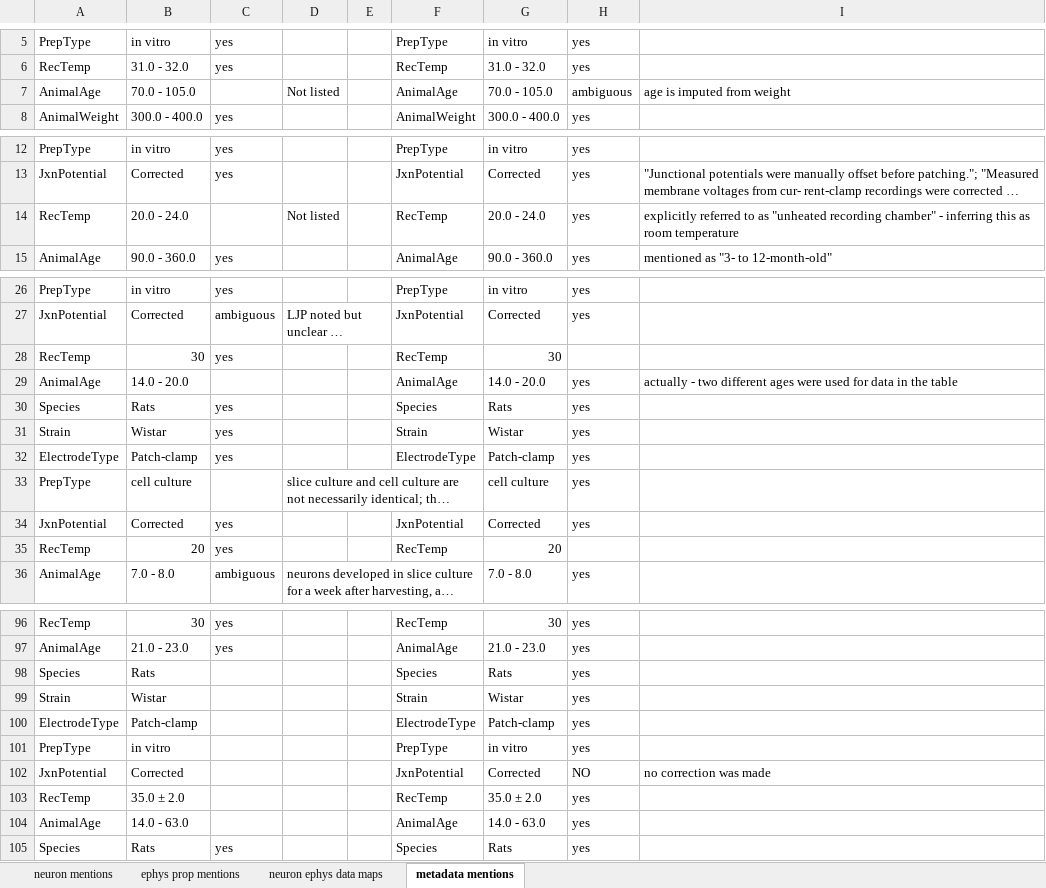
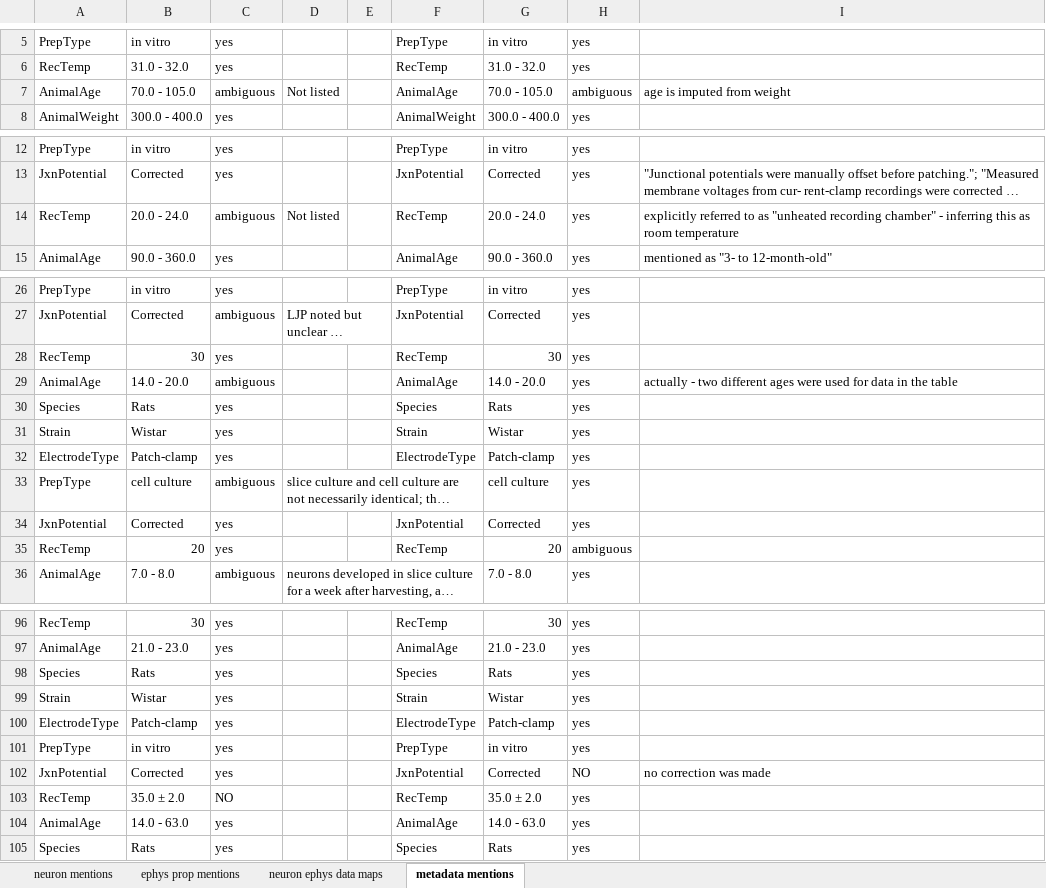
Before and after one commit to neuroelectro/neuroelectro_org, an Excel workbook: data/QC_aggregation.xlsx, sheet metadata mentions, drawn as a sheet; only a part is shown, gaps mark what is left out; long unchanged cells end in …; values as stored, in another font and other column widths than the file's, no borders; the diff covers the shown part only; the diff names each change by its address in the sheet, - before the commit and + after, or states it on an @@ line.

```diff
--- a/data/QC_aggregation.xlsx (sheet metadata mentions)
+++ b/data/QC_aggregation.xlsx (sheet metadata mentions)
-C7: (empty)
+C7: ambiguous
-C14: (empty)
+C14: ambiguous
-H28: (empty)
+H28: yes
-C29: (empty)
+C29: ambiguous
-C33: (empty)
+C33: ambiguous
-H35: (empty)
+H35: ambiguous
-C98:C102: (empty)
+C98:C102: yes
-C103: (empty)
+C103: NO
-C104: (empty)
+C104: yes
```
Also changed, not shown: 3 edited cells elsewhere in this sheet, sheet ephys prop mentions, sheet neuron ephys data maps, 10 other files.
